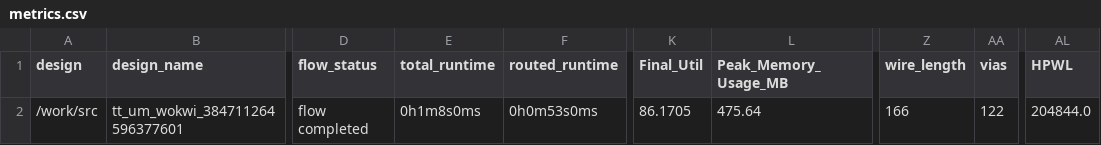
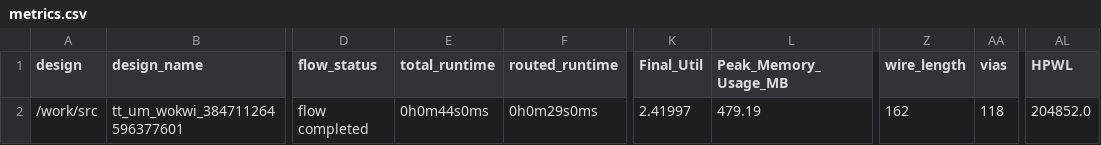
Before and after one commit to TinyTapeout/tinytapeout-06, a CSV file: projects/tt_um_wokwi_384711264596377601/stats/metrics.csv, drawn as a sheet; only a part is shown, gaps mark what is left out; the diff names each change by its address in the sheet, - before the commit and + after, or states it on an @@ line.

Commit message:
feat: update project tt_um_wokwi_384711264596377601 from leyla224/jku-tt06-luckyCube
Commit: b485cb9bda590bb2bc9cca442b0d2e6c48299268
Workflow: https://github.com/leyla224/jku-tt06-luckyCube/actions/runs/8631299841

```diff
--- a/projects/tt_um_wokwi_384711264596377601/stats/metrics.csv
+++ b/projects/tt_um_wokwi_384711264596377601/stats/metrics.csv
-E2 (total_runtime): 0h1m8s0ms
+E2 (total_runtime): 0h0m44s0ms
-F2 (routed_runtime): 0h0m53s0ms
+F2 (routed_runtime): 0h0m29s0ms
-K2 (Final_Util): 86.1705
+K2 (Final_Util): 2.41997
-L2 (Peak_Memory_Usage_MB): 475.64
+L2 (Peak_Memory_Usage_MB): 479.19
-Z2 (wire_length): 166
+Z2 (wire_length): 162
-AA2 (vias): 122
+AA2 (vias): 118
-AL2 (HPWL): 204844.0
+AL2 (HPWL): 204852.0
```
Also changed, not shown: 6 other files.
